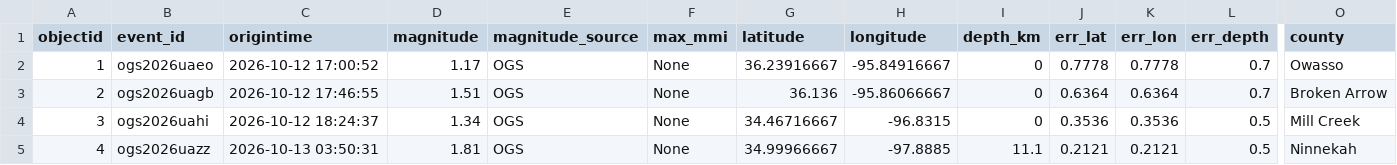
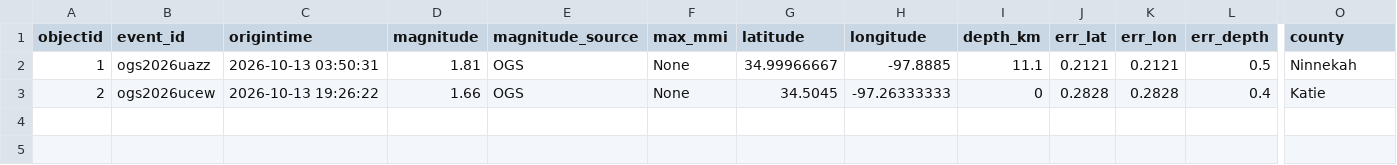
Before and after one commit to Hy-X/OGS_Catalog_Update, a CSV file: ogs_events_past_1days.csv, drawn as a sheet; only a part is shown, gaps mark what is left out; rows hold the shown columns only; the diff names each change by its address in the sheet, - before the commit and + after, or states it on an @@ line.

```diff
--- a/ogs_events_past_1days.csv
+++ b/ogs_events_past_1days.csv
-B2 (event_id): ogs2026uaeo
+B2 (event_id): ogs2026uazz
-C2 (origintime): 2026-10-12 17:00:52
+C2 (origintime): 2026-10-13 03:50:31
-D2 (magnitude): 1.17
+D2 (magnitude): 1.81
-G2 (latitude): 36.23916667
+G2 (latitude): 34.99966667
-H2 (longitude): -95.84916667
+H2 (longitude): -97.8885
-I2 (depth_km): 0
+I2 (depth_km): 11.1
-J2 (err_lat): 0.7778
+J2 (err_lat): 0.2121
-K2 (err_lon): 0.7778
+K2 (err_lon): 0.2121
-L2 (err_depth): 0.7
+L2 (err_depth): 0.5
-O2 (county): Owasso
+O2 (county): Ninnekah
-B3 (event_id): ogs2026uagb
+B3 (event_id): ogs2026ucew
-C3 (origintime): 2026-10-12 17:46:55
+C3 (origintime): 2026-10-13 19:26:22
-D3 (magnitude): 1.51
+D3 (magnitude): 1.66
-G3 (latitude): 36.136
+G3 (latitude): 34.5045
-H3 (longitude): -95.86066667
+H3 (longitude): -97.26333333
-J3 (err_lat): 0.6364
+J3 (err_lat): 0.2828
-K3 (err_lon): 0.6364
+K3 (err_lon): 0.2828
-L3 (err_depth): 0.7
+L3 (err_depth): 0.4
-O3 (county): Broken Arrow
+O3 (county): Katie
-row 4: 3 | ogs2026uahi | 2026-10-12 18:24:37 | 1.34 | OGS | None | 34.46716667 | -96.8315 | 0 | 0.3536 | 0.3536 | 0.5 | Mill Creek
-row 5: 4 | ogs2026uazz | 2026-10-13 03:50:31 | 1.81 | OGS | None | 34.99966667 | -97.8885 | 11.1 | 0.2121 | 0.2121 | 0.5 | Ninnekah
```
Also changed, not shown: ogs_events_past_30days.csv, ogs_events_past_7days.csv, 1 other file.
